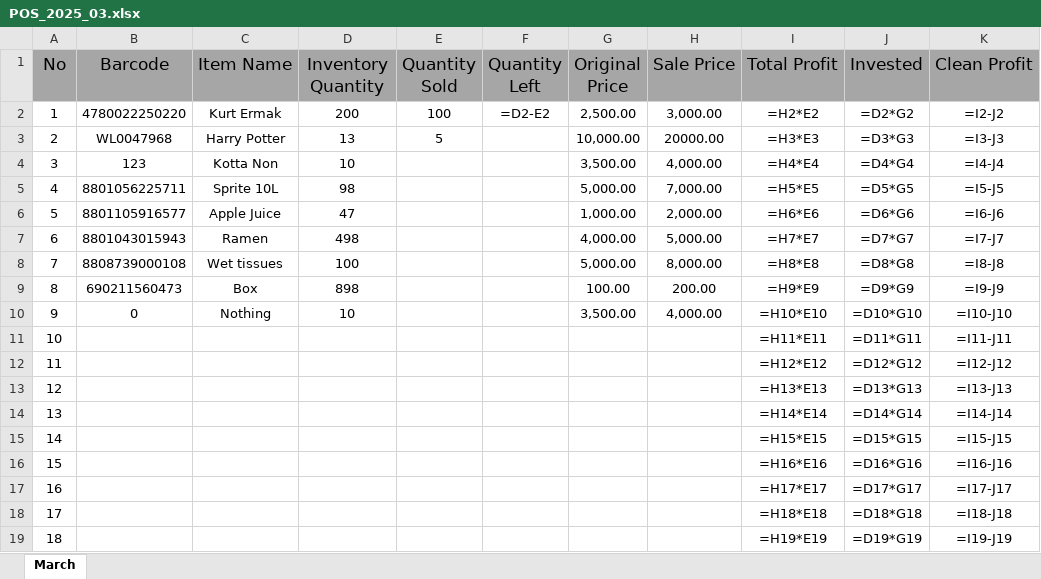
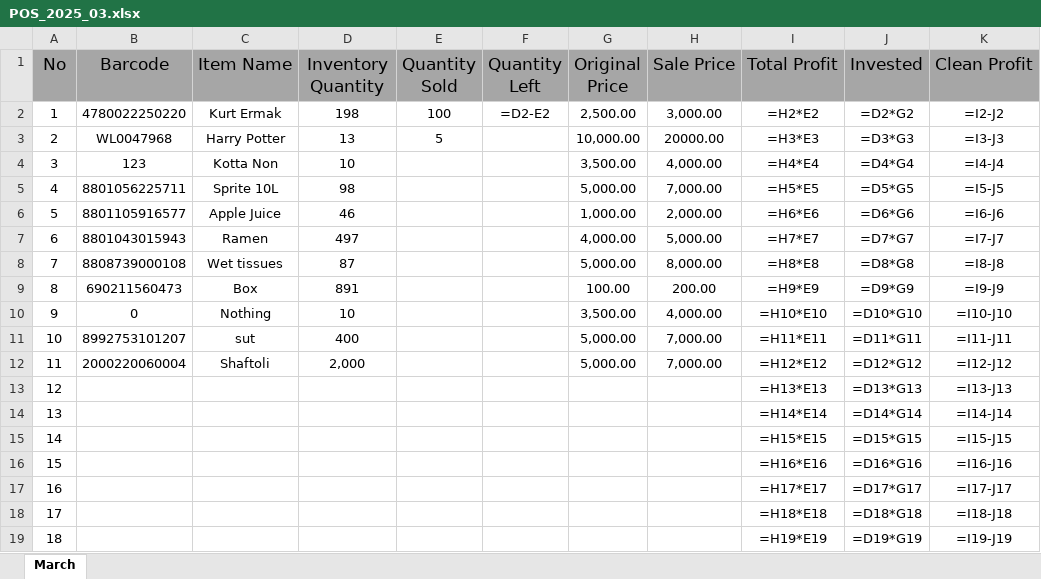
Before and after one commit to jasurlive/POS_Al-Halal, an Excel workbook: data/POS_2025_03.xlsx, sheet March, drawn as a sheet; only a part is shown; values as stored, in another font and other column widths than the file's, no borders; formulas without a stored value are shown as written; the diff names each change by its address in the sheet, - before the commit and + after, or states it on an @@ line.

Commit message:
added new data

```diff
--- a/data/POS_2025_03.xlsx (sheet March)
+++ b/data/POS_2025_03.xlsx (sheet March)
-D2 (Inventory Quantity): 200
+D2 (Inventory Quantity): 198
-D6 (Inventory Quantity): 47
+D6 (Inventory Quantity): 46
-D7 (Inventory Quantity): 498
+D7 (Inventory Quantity): 497
-D8 (Inventory Quantity): 100
+D8 (Inventory Quantity): 87
-D9 (Inventory Quantity): 898
+D9 (Inventory Quantity): 891
-B11 (Barcode): (empty)
+B11 (Barcode): 8992753101207
-C11 (Item Name): (empty)
+C11 (Item Name): sut
-D11 (Inventory Quantity): (empty)
+D11 (Inventory Quantity): 400
-G11:G12 (Original Price): (empty)
+G11:G12 (Original Price): 5,000.00
-H11:H12 (Sale Price): (empty)
+H11:H12 (Sale Price): 7,000.00
-B12 (Barcode): (empty)
+B12 (Barcode): 2000220060004
-C12 (Item Name): (empty)
+C12 (Item Name): Shaftoli
-D12 (Inventory Quantity): (empty)
+D12 (Inventory Quantity): 2,000
```
Also changed, not shown: 3 other files.
